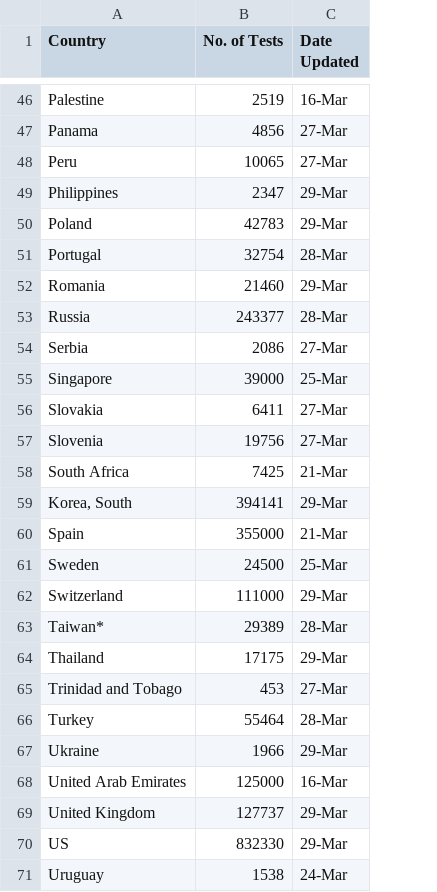
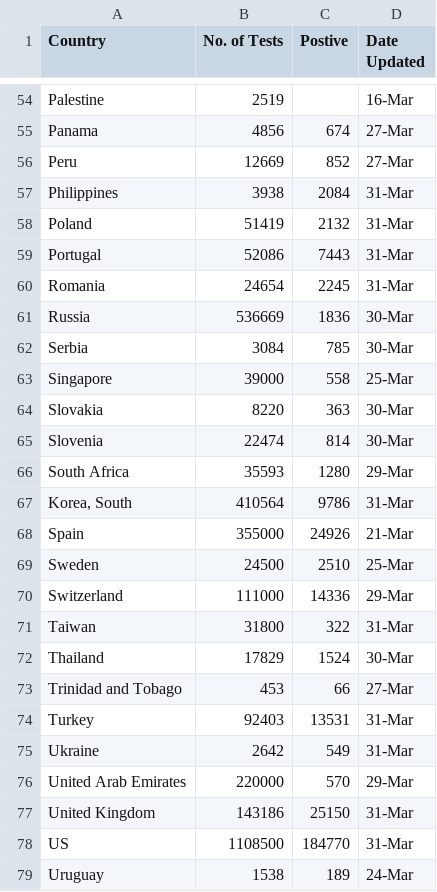
Before and after one commit to mustafasaifee42/Covid-19-dashboard, a CSV file: public/data/testingData.csv, drawn as a sheet; only a part is shown, gaps mark what is left out; removed rows and columns are numbered as before the commit, all else as after; the diff covers the shown part only; the diff names each change by its address in the sheet, - before the commit and + after, or states it on an @@ line.

```diff
--- a/public/data/testingData.csv
+++ b/public/data/testingData.csv
+column C (Postive), rows 55-70: 674 | 852 | 2084 | 2132 | 7443 | 2245 | 1836 | 785 | 558 | 363 | 814 | 1280 | 9786 | 24926 | 2510 | 14336; rows 72-79: 1524 | 66 | 13531 | 549 | 570 | 25150 | 184770 | 189
-B56 (No. of Tests): 10065
+B56 (No. of Tests): 12669
-B57 (No. of Tests): 2347
+B57 (No. of Tests): 3938
-D57:D58 (Date Updated): 29-Mar
+D57:D58 (Date Updated): 31-Mar
-B58 (No. of Tests): 42783
+B58 (No. of Tests): 51419
-B59 (No. of Tests): 32754
+B59 (No. of Tests): 52086
-D59 (Date Updated): 28-Mar
+D59 (Date Updated): 31-Mar
-B60 (No. of Tests): 21460
+B60 (No. of Tests): 24654
-D60 (Date Updated): 29-Mar
+D60 (Date Updated): 31-Mar
-B61 (No. of Tests): 243377
+B61 (No. of Tests): 536669
-D61 (Date Updated): 28-Mar
+D61 (Date Updated): 30-Mar
-B62 (No. of Tests): 2086
+B62 (No. of Tests): 3084
-D62 (Date Updated): 27-Mar
+D62 (Date Updated): 30-Mar
-B64 (No. of Tests): 6411
+B64 (No. of Tests): 8220
-D64:D65 (Date Updated): 27-Mar
+D64:D65 (Date Updated): 30-Mar
-B65 (No. of Tests): 19756
+B65 (No. of Tests): 22474
-B66 (No. of Tests): 7425
+B66 (No. of Tests): 35593
-D66 (Date Updated): 21-Mar
+D66 (Date Updated): 29-Mar
-B67 (No. of Tests): 394141
+B67 (No. of Tests): 410564
-D67 (Date Updated): 29-Mar
+D67 (Date Updated): 31-Mar
-row 63: Taiwan* | 29389 | 28-Mar
+row 71: Taiwan | 31800 | 322 | 31-Mar
-B72 (No. of Tests): 17175
+B72 (No. of Tests): 17829
-D72 (Date Updated): 29-Mar
+D72 (Date Updated): 30-Mar
-B74 (No. of Tests): 55464
+B74 (No. of Tests): 92403
-D74 (Date Updated): 28-Mar
+D74 (Date Updated): 31-Mar
-B75 (No. of Tests): 1966
+B75 (No. of Tests): 2642
-D75 (Date Updated): 29-Mar
+D75 (Date Updated): 31-Mar
-B76 (No. of Tests): 125000
+B76 (No. of Tests): 220000
-D76 (Date Updated): 16-Mar
+D76 (Date Updated): 29-Mar
-B77 (No. of Tests): 127737
+B77 (No. of Tests): 143186
-D77:D78 (Date Updated): 29-Mar
+D77:D78 (Date Updated): 31-Mar
-B78 (No. of Tests): 832330
+B78 (No. of Tests): 1108500
```
Also changed, not shown: 8 added rows and 62 edited cells elsewhere in this file, 7 other files.
